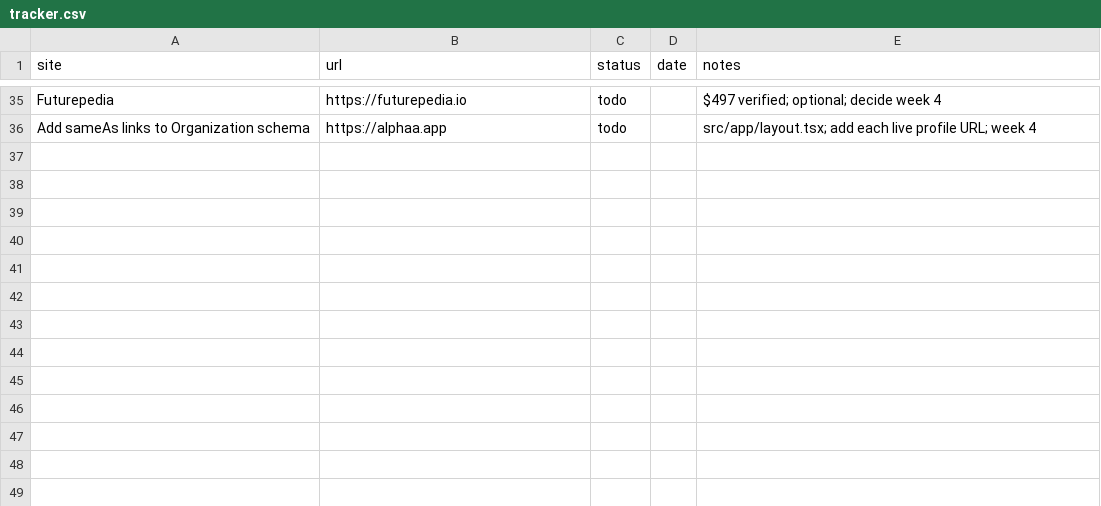
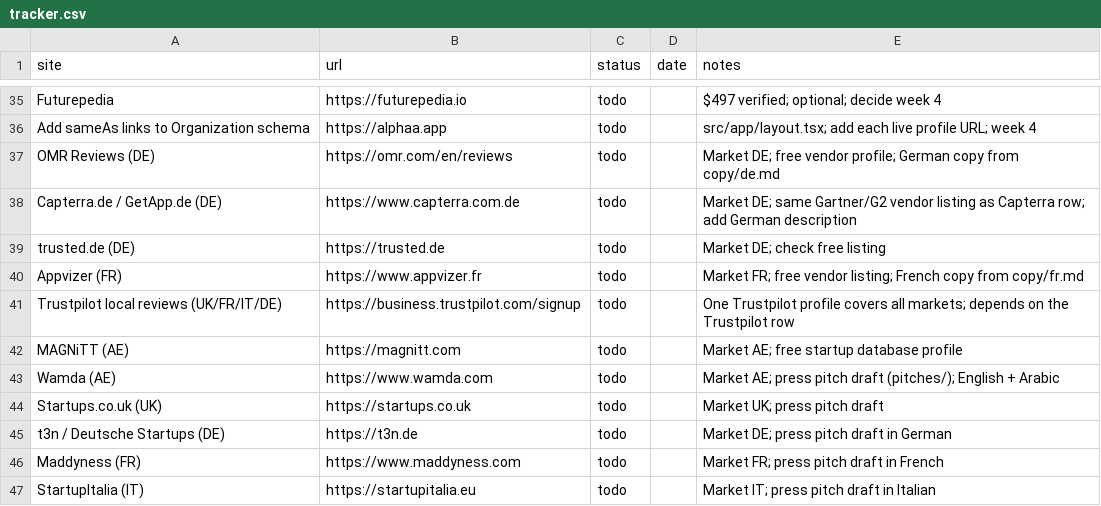
Before and after one commit to varunsharma014-commits/alphaa, a CSV file: marketing/backlinks/tracker.csv, drawn as a sheet; only a part is shown, gaps mark what is left out.

```diff
--- a/marketing/backlinks/tracker.csv
+++ b/marketing/backlinks/tracker.csv
@@ -36 +36,12 @@ Futurepedia,https://futurepedia.io,todo,,$497 verified; optional; decide week 4
 Add sameAs links to Organization schema,https://alphaa.app,todo,,src/app/layout.tsx; add each live profile URL; week 4
+OMR Reviews (DE),https://omr.com/en/reviews,todo,,Market DE; free vendor profile; German copy from copy/de.md
+Capterra.de / GetApp.de (DE),https://www.capterra.com.de,todo,,Market DE; same Gartner/G2 vendor listing as Capterra row; add German description
+trusted.de (DE),https://trusted.de,todo,,Market DE; check free listing
+Appvizer (FR),https://www.appvizer.fr,todo,,Market FR; free vendor listing; French copy from copy/fr.md
+Trustpilot local reviews (UK/FR/IT/DE),https://business.trustpilot.com/signup,todo,,One Trustpilot profile covers all markets; depends on the Trustpilot row
+MAGNiTT (AE),https://magnitt.com,todo,,Market AE; free startup database profile
+Wamda (AE),https://www.wamda.com,todo,,Market AE; press pitch draft (pitches/); English + Arabic
+Startups.co.uk (UK),https://startups.co.uk,todo,,Market UK; press pitch draft
+t3n / Deutsche Startups (DE),https://t3n.de,todo,,Market DE; press pitch draft in German
+Maddyness (FR),https://www.maddyness.com,todo,,Market FR; press pitch draft in French
+StartupItalia (IT),https://startupitalia.eu,todo,,Market IT; press pitch draft in Italian
```
Also changed, not shown: 4 other files.
